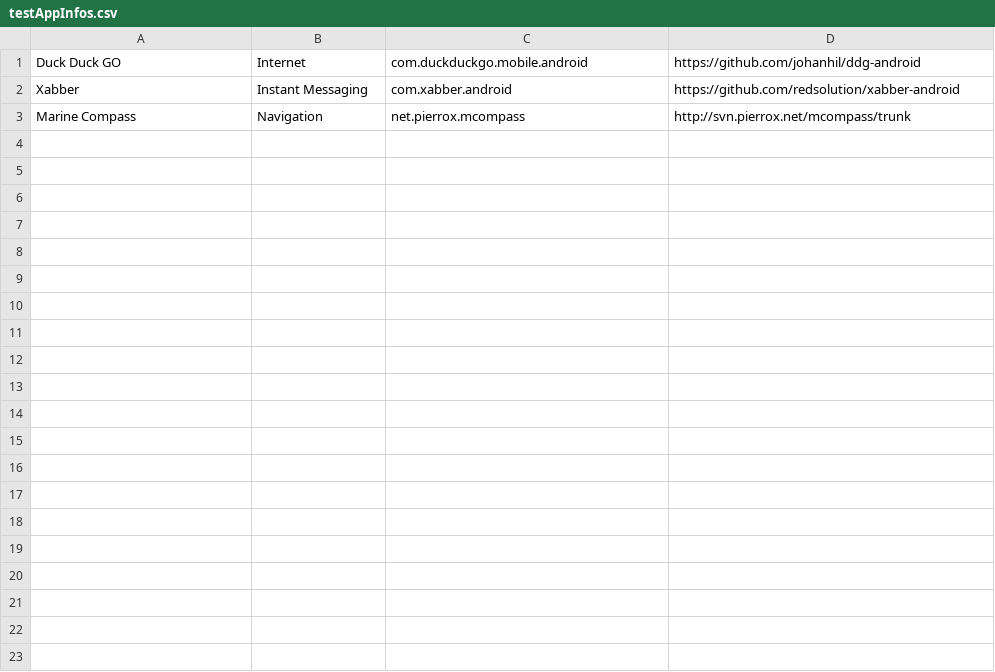
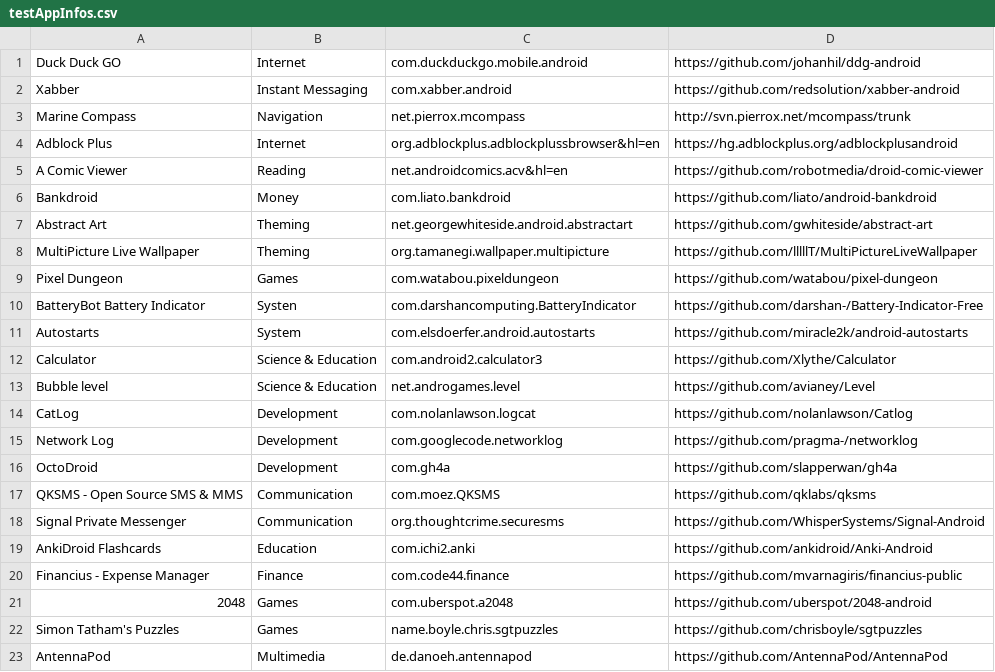
Before and after one commit to anschau1992/UserRequestReferencer, a CSV file: docs/testAppInfos.csv, drawn as a sheet; only a part is shown; the diff covers the shown part only.

```diff
--- a/docs/testAppInfos.csv
+++ b/docs/testAppInfos.csv
@@ -3 +3,21 @@ Xabber;Instant Messaging;com.xabber.android;https://github.com/redsolution/xabbe
 Marine Compass;Navigation;net.pierrox.mcompass;http://svn.pierrox.net/mcompass/trunk
+Adblock Plus;Internet;org.adblockplus.adblockplussbrowser&hl=en;https://hg.adblockplus.org/adblockplusandroid
+A Comic Viewer;Reading;net.androidcomics.acv&hl=en;https://github.com/robotmedia/droid-comic-viewer
+Bankdroid;Money;com.liato.bankdroid;https://github.com/liato/android-bankdroid
+Abstract Art;Theming;net.georgewhiteside.android.abstractart;https://github.com/gwhiteside/abstract-art
+MultiPicture Live Wallpaper;Theming;org.tamanegi.wallpaper.multipicture;https://github.com/lllllT/MultiPictureLiveWallpaper
+Pixel Dungeon;Games;com.watabou.pixeldungeon;https://github.com/watabou/pixel-dungeon
+BatteryBot Battery Indicator;Systen;com.darshancomputing.BatteryIndicator;https://github.com/darshan-/Battery-Indicator-Free
+Autostarts;System;com.elsdoerfer.android.autostarts;https://github.com/miracle2k/android-autostarts
+Calculator;Science & Education;com.android2.calculator3;https://github.com/Xlythe/Calculator
+Bubble level;Science & Education;net.androgames.level;https://github.com/avianey/Level
+CatLog;Development;com.nolanlawson.logcat;https://github.com/nolanlawson/Catlog
+Network Log;Development;com.googlecode.networklog;https://github.com/pragma-/networklog
+OctoDroid;Development;com.gh4a;https://github.com/slapperwan/gh4a
+QKSMS - Open Source SMS & MMS;Communication;com.moez.QKSMS;https://github.com/qklabs/qksms
+Signal Private Messenger;Communication;org.thoughtcrime.securesms;https://github.com/WhisperSystems/Signal-Android
+AnkiDroid Flashcards;Education;com.ichi2.anki;https://github.com/ankidroid/Anki-Android
+Financius - Expense Manager;Finance;com.code44.finance;https://github.com/mvarnagiris/financius-public
+2048;Games;com.uberspot.a2048;https://github.com/uberspot/2048-android
+Simon Tatham's Puzzles;Games;name.boyle.chris.sgtpuzzles;https://github.com/chrisboyle/sgtpuzzles
+AntennaPod;Multimedia;de.danoeh.antennapod;https://github.com/AntennaPod/AntennaPod
```
Also changed, not shown: 16 added rows elsewhere in this file, 58 other files.
